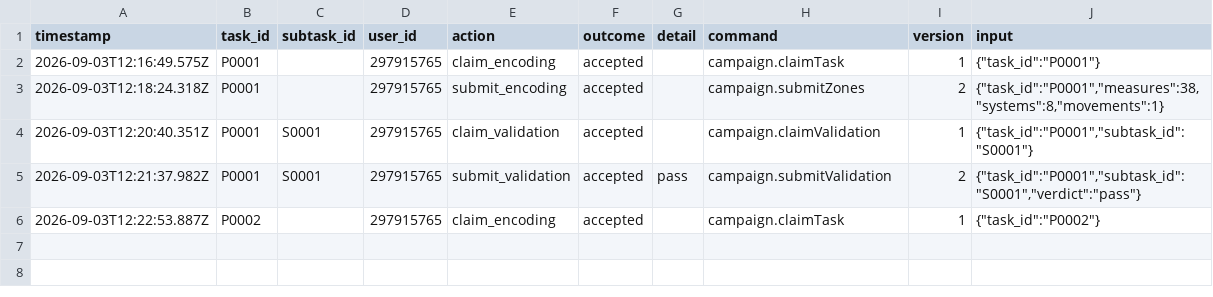
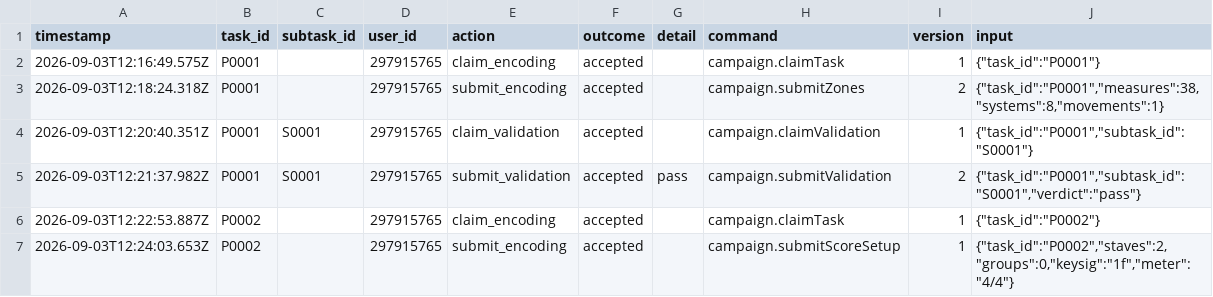
Before and after one commit to ohwjdev/pipeline-test-1, a CSV file: tracking/history.csv, drawn as a sheet.

```diff
--- a/tracking/history.csv
+++ b/tracking/history.csv
@@ -6 +6,2 @@ timestamp,task_id,subtask_id,user_id,action,outcome,detail,command,version,input
 2026-09-03T12:22:53.887Z,P0002,,297915765,claim_encoding,accepted,,campaign.claimTask,1,"{""task_id"":""P0002""}"
+2026-09-03T12:24:03.653Z,P0002,,297915765,submit_encoding,accepted,,campaign.submitScoreSetup,1,"{""task_id"":""P0002"",""staves"":2,""groups"":0,""keysig"":""1f"",""meter"":""4/4""}"
```
Also changed, not shown: tracking/state.csv, 2 other files.
